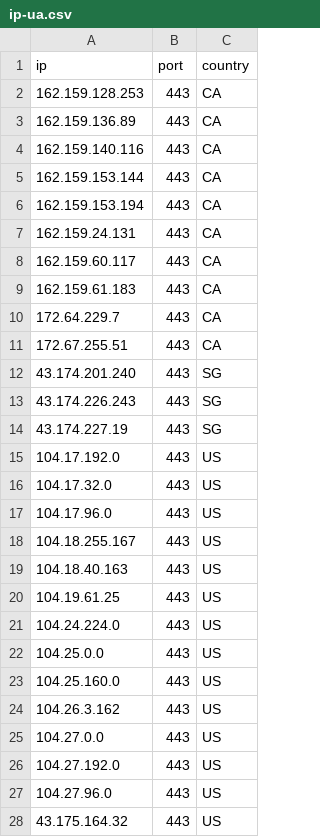
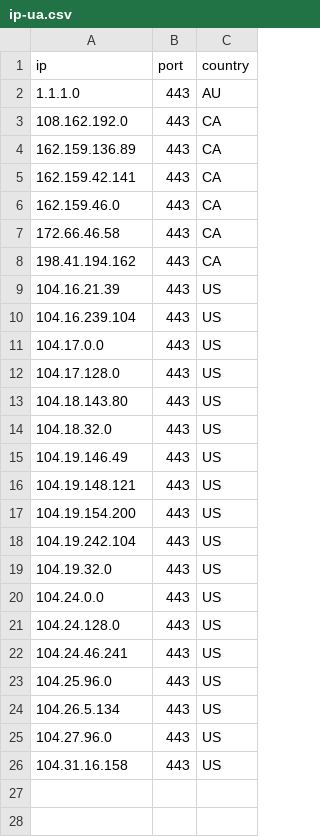
Before and after one commit to kexoub/CloudflareSpeedTest_txt, a CSV file: ip-ua.csv, drawn as a sheet.

```diff
--- a/ip-ua.csv
+++ b/ip-ua.csv
@@ -1,28 +1,26 @@
 ip,port,country
-162.159.128.253,443,CA
+1.1.1.0,443,AU
+108.162.192.0,443,CA
 162.159.136.89,443,CA
-162.159.140.116,443,CA
-162.159.153.144,443,CA
-162.159.153.194,443,CA
-162.159.24.131,443,CA
-162.159.60.117,443,CA
-162.159.61.183,443,CA
-172.64.229.7,443,CA
-172.67.255.51,443,CA
-43.174.201.240,443,SG
-43.174.226.243,443,SG
-43.174.227.19,443,SG
-104.17.192.0,443,US
-104.17.32.0,443,US
-104.17.96.0,443,US
-104.18.255.167,443,US
-104.18.40.163,443,US
-104.19.61.25,443,US
-104.24.224.0,443,US
-104.25.0.0,443,US
-104.25.160.0,443,US
-104.26.3.162,443,US
-104.27.0.0,443,US
-104.27.192.0,443,US
+162.159.42.141,443,CA
+162.159.46.0,443,CA
+172.66.46.58,443,CA
+198.41.194.162,443,CA
+104.16.21.39,443,US
+104.16.239.104,443,US
+104.17.0.0,443,US
+104.17.128.0,443,US
+104.18.143.80,443,US
+104.18.32.0,443,US
+104.19.146.49,443,US
+104.19.148.121,443,US
+104.19.154.200,443,US
+104.19.242.104,443,US
+104.19.32.0,443,US
+104.24.0.0,443,US
+104.24.128.0,443,US
+104.24.46.241,443,US
+104.25.96.0,443,US
+104.26.5.134,443,US
 104.27.96.0,443,US
-43.175.164.32,443,US
+104.31.16.158,443,US
```
Also changed, not shown: result.csv, 3 other files.
